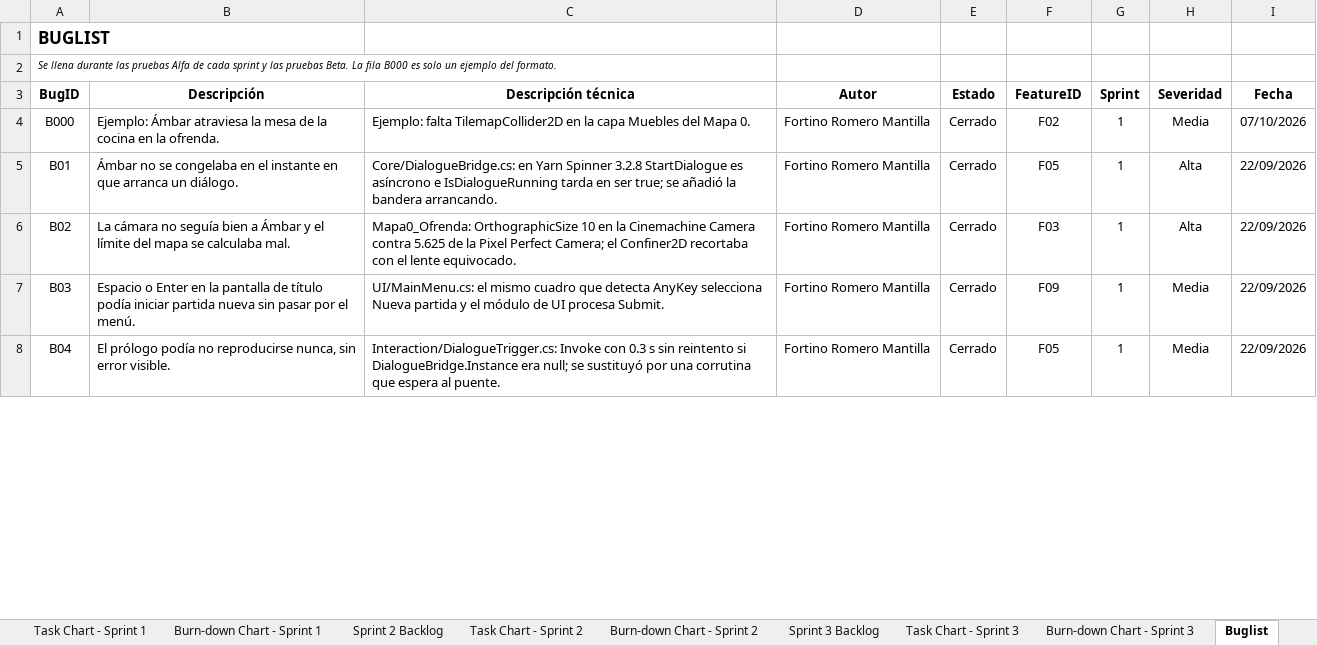
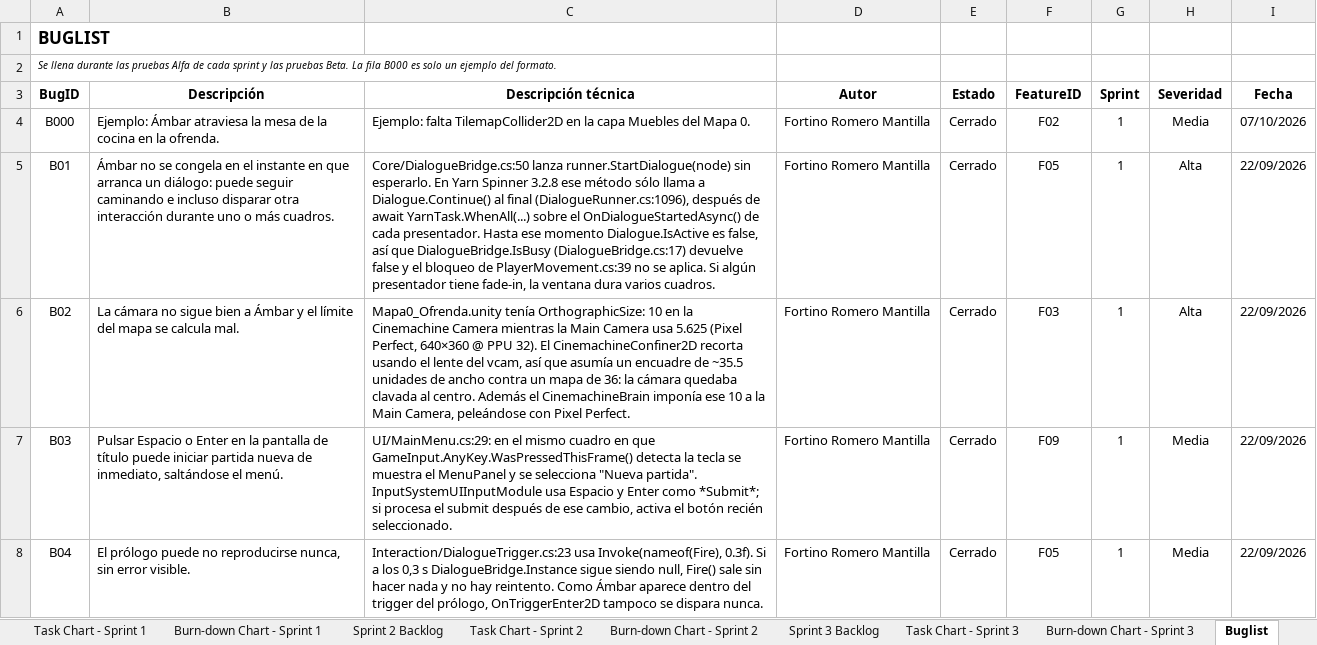
Before and after one commit to netfoor/MientrasArdaLaVela, an Excel workbook: RomeroMantillaFortino_producción.xlsx, sheet Buglist, drawn as a sheet; only a part is shown; values as stored, in another font and other column widths than the file's, no borders; charts and pictures not drawn; the diff covers the shown part only; the diff names each change by its address in the sheet, - before the commit and + after, or states it on an @@ line.

Commit message:
docs: seguimiento del plan de producción lleno con lo que de verdad pasó
El Excel estaba vacío: ninguna de las 26 features marcada, los tres burn-down sin
un solo registro y la Buglist con sólo la fila de ejemplo. tools/excel_seguimiento.py
lo llena tomando las fechas de los commits, de ESTADO.md y de los BUGLIST_SPRINT*.md,
y escribe el XML a mano para no perder las siete gráficas.

```diff
--- a/RomeroMantillaFortino_producción.xlsx (sheet Buglist)
+++ b/RomeroMantillaFortino_producción.xlsx (sheet Buglist)
-B5 (Descripción): …no se congelaba en el instante en que arranca un diálogo.
+B5 (Descripción): …no se congela en el instante en que arranca un diálogo: puede seguir caminando e incluso disparar otra interacción durante uno o más cuadros.
-C5 (Descripción técnica): Core/DialogueBridge.cs: en Yarn Spinner 3.2.8 StartDialogue es asíncrono e IsDialogueRunning tarda en ser true; se añadió la bandera arrancando.
+C5 (Descripción técnica): Core/DialogueBridge.cs:50 lanza runner.StartDialogue(node) sin esperarlo. En Yarn Spinner 3.2.8 ese método sólo llama a Dialogue.Continue() al final (DialogueRunner.cs:1096), después de await YarnTask.WhenAll(...) sobre el OnDialogueStartedAsync() de cada presentador. Hasta ese momento Dialogue.IsActive es false, así que DialogueBridge.IsBusy (DialogueBridge.cs:17) devuelve false y el bloqueo de PlayerMovement.cs:39 no se aplica. Si algún presentador tiene fade-in, la ventana dura varios cuadros.
-B6 (Descripción): …cámara no seguía bien a Ámbar y el límite del mapa se calculaba mal.
+B6 (Descripción): …cámara no sigue bien a Ámbar y el límite del mapa se calcula mal.
-C6 (Descripción técnica): Mapa0_Ofrenda: OrthographicSize 10 en la Cinemachine Camera contra 5.625 de la Pixel Perfect Camera; el Confiner2D recortaba con el lente equivocado.
+C6 (Descripción técnica): Mapa0_Ofrenda.unity tenía OrthographicSize: 10 en la Cinemachine Camera mientras la Main Camera usa 5.625 (Pixel Perfect, 640×360 @ PPU 32). El CinemachineConfiner2D recorta usando el lente del vcam, así que asumía un encuadre de ~35.5 unidades de ancho contra un mapa de 36: la cámara quedaba clavada al centro. Además el CinemachineBrain imponía ese 10 a la Main Camera, peleándose con Pixel Perfect.
-B7 (Descripción): Espacio o Enter en la pantalla de título podía iniciar partida nueva sin pasar por el menú.
+B7 (Descripción): Pulsar Espacio o Enter en la pantalla de título puede iniciar partida nueva de inmediato, saltándose el menú.
-C7 (Descripción técnica): UI/MainMenu.cs: el mismo cuadro que detecta AnyKey selecciona Nueva partida y el módulo de UI procesa Submit.
+C7 (Descripción técnica): UI/MainMenu.cs:29: en el mismo cuadro en que GameInput.AnyKey.WasPressedThisFrame() detecta la tecla se muestra el MenuPanel y se selecciona "Nueva partida". InputSystemUIInputModule usa Espacio y Enter como *Submit*; si procesa el submit después de ese cambio, activa el botón recién seleccionado.
-B8 (Descripción): El prólogo podía no reproducirse…
+B8 (Descripción): El prólogo puede no reproducirse…
-C8 (Descripción técnica): Interaction/DialogueTrigger.cs: Invoke con 0.3 s sin reintento si DialogueBridge.Instance era null; se sustituyó por una corrutina que espera al puente.
+C8 (Descripción técnica): Interaction/DialogueTrigger.cs:23 usa Invoke(nameof(Fire), 0.3f). Si a los 0,3 s DialogueBridge.Instance sigue siendo null, Fire() sale sin hacer nada y no hay reintento. Como Ámbar aparece dentro del trigger del prólogo, OnTriggerEnter2D tampoco se dispara nunca.
```
Also changed, not shown: 2 added rows and 30 edited cells elsewhere in this sheet, sheet Sprint 1 Backlog, sheet Sprint 2 Backlog, sheet Sprint 3 Backlog, sheet Feature Log, 7 other files.
